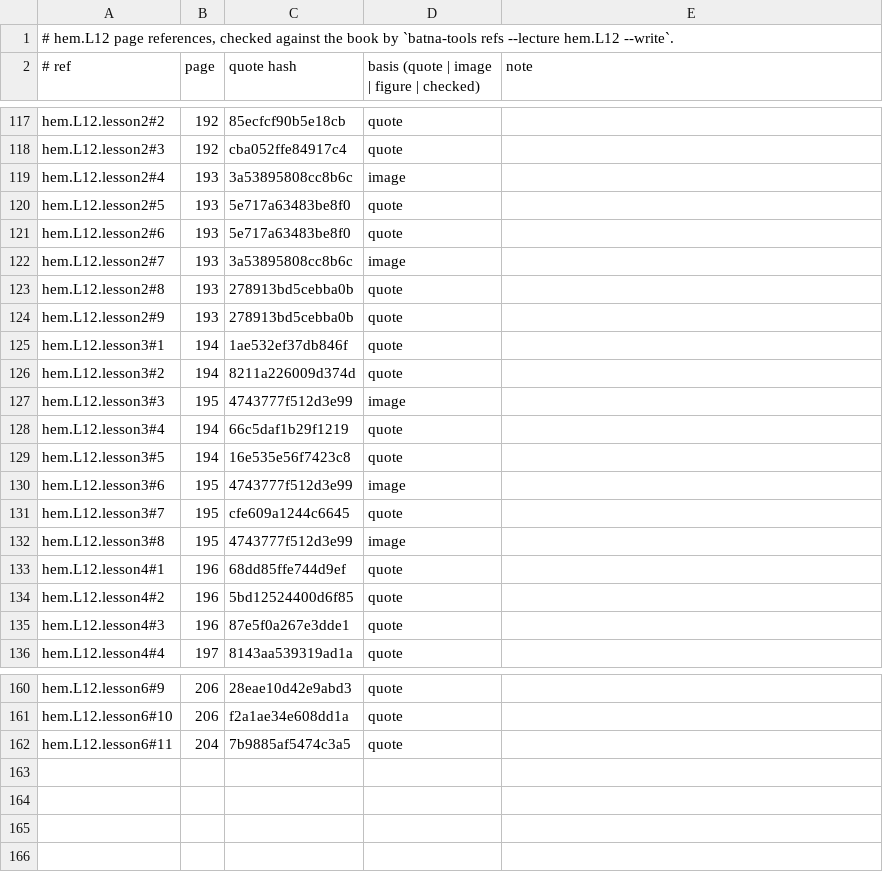
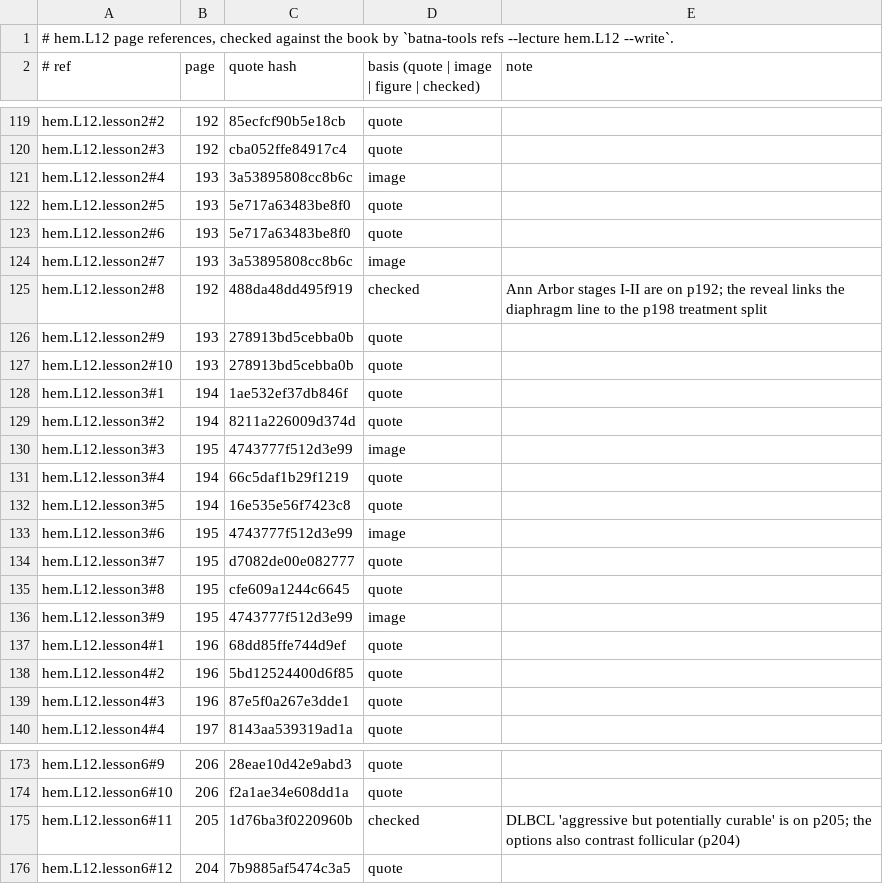
Before and after one commit to MohamedRef/Batna-app, a TSV file: content/book-refs/hem/L12.tsv, drawn as a sheet; only a part is shown, gaps mark what is left out; the diff covers the shown part only.

Commit message:
hem.L12: lessons to the Hepatology bar, 6 → 7 lessons (#928)
Split the NHL lesson (WHO classification and Hodgkin vs NHL move to lesson7), give every list a labelled reason, add the book's diffuse vs follicular histology figure and cite p201. Part of #827, #828, #829.

```diff
--- a/content/book-refs/hem/L12.tsv
+++ b/content/book-refs/hem/L12.tsv
@@ -122,4 +124,5 @@ hem.L12.lesson2#6	193	5e717a63483be8f0	quote
 hem.L12.lesson2#7	193	3a53895808cc8b6c	image	
-hem.L12.lesson2#8	193	278913bd5cebba0b	quote	
+hem.L12.lesson2#8	192	488da48dd495f919	checked	Ann Arbor stages I-II are on p192; the reveal links the diaphragm line to the p198 treatment split
 hem.L12.lesson2#9	193	278913bd5cebba0b	quote	
+hem.L12.lesson2#10	193	278913bd5cebba0b	quote	
 hem.L12.lesson3#1	194	1ae532ef37db846f	quote	
@@ -130,4 +133,5 @@ hem.L12.lesson3#5	194	16e535e56f7423c8	quote
 hem.L12.lesson3#6	195	4743777f512d3e99	image	
-hem.L12.lesson3#7	195	cfe609a1244c6645	quote	
-hem.L12.lesson3#8	195	4743777f512d3e99	image	
+hem.L12.lesson3#7	195	d7082de00e082777	quote	
+hem.L12.lesson3#8	195	cfe609a1244c6645	quote	
+hem.L12.lesson3#9	195	4743777f512d3e99	image	
 hem.L12.lesson4#1	196	68dd85ffe744d9ef	quote	
@@ -161,2 +174,3 @@ hem.L12.lesson6#9	206	28eae10d42e9abd3	quote
 hem.L12.lesson6#10	206	f2a1ae34e608dd1a	quote	
-hem.L12.lesson6#11	204	7b9885af5474c3a5	quote	
+hem.L12.lesson6#11	205	1d76ba3f0220960b	checked	DLBCL 'aggressive but potentially curable' is on p205; the options also contrast follicular (p204)
+hem.L12.lesson6#12	204	7b9885af5474c3a5	quote	
```
Also changed, not shown: 11 added rows and 12 edited cells elsewhere in this file, 5 other files.
